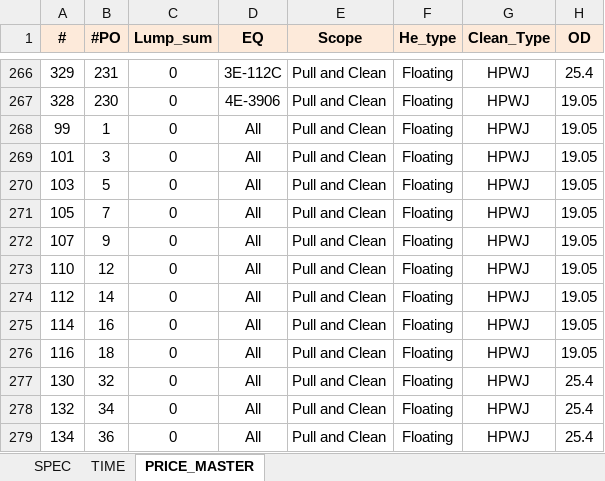
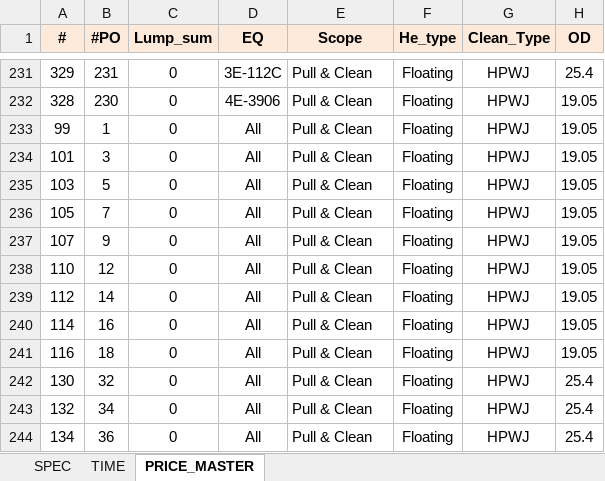
Before and after one commit to nknitipong-eng/he-cost-estimator, an Excel workbook: HE_Database_PRO_FINAL.xlsx, sheet PRICE_MASTER, drawn as a sheet; only a part is shown, gaps mark what is left out; values as stored, in another font and other column widths than the file's, no borders; addresses are those after the commit; the diff covers the shown part only; the diff names each change by its address in the sheet, - before the commit and + after, or states it on an @@ line.

```diff
--- a/HE_Database_PRO_FINAL.xlsx (sheet PRICE_MASTER)
+++ b/HE_Database_PRO_FINAL.xlsx (sheet PRICE_MASTER)
-E231:E244 (Scope): Pull and Clean
+E231:E244 (Scope): Pull & Clean
```
Also changed, not shown: 12 added rows, 120 hidden or unhidden rows and 12 edited cells elsewhere in this sheet, sheet SPEC, hidden cells.
